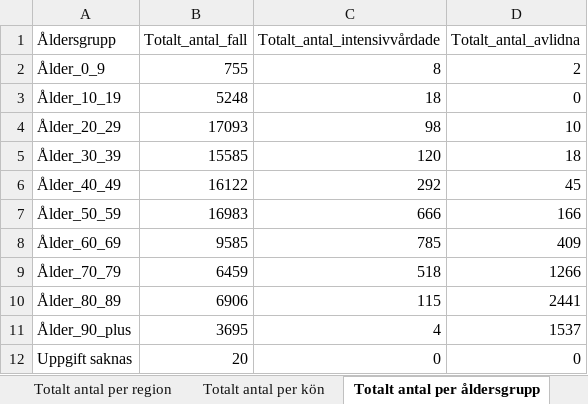
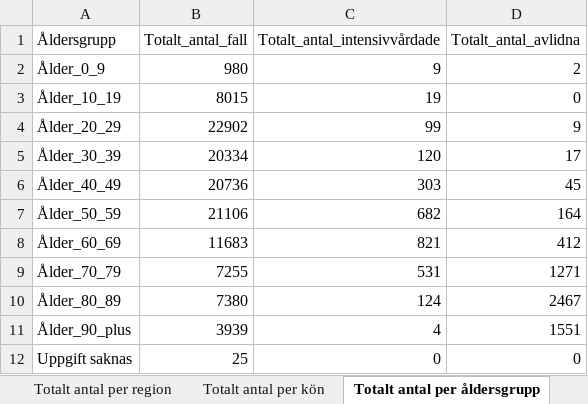
Before and after one commit to andersovelarsson/What-happens-with-covid19-in-the-future.-A-simulation, an Excel workbook: Folkhalsomyndigheten_Covid19.xlsx, sheet Totalt antal per åldersgrupp, drawn as a sheet; values as stored, in another font and other column widths than the file's, no borders; the diff names each change by its address in the sheet, - before the commit and + after, or states it on an @@ line.

```diff
--- a/Folkhalsomyndigheten_Covid19.xlsx (sheet Totalt antal per åldersgrupp)
+++ b/Folkhalsomyndigheten_Covid19.xlsx (sheet Totalt antal per åldersgrupp)
-B2 (Totalt_antal_fall): 755
+B2 (Totalt_antal_fall): 980
-C2 (Totalt_antal_intensivvårdade): 8
+C2 (Totalt_antal_intensivvårdade): 9
-B3 (Totalt_antal_fall): 5248
+B3 (Totalt_antal_fall): 8015
-C3 (Totalt_antal_intensivvårdade): 18
+C3 (Totalt_antal_intensivvårdade): 19
-B4 (Totalt_antal_fall): 17093
+B4 (Totalt_antal_fall): 22902
-C4 (Totalt_antal_intensivvårdade): 98
+C4 (Totalt_antal_intensivvårdade): 99
-D4 (Totalt_antal_avlidna): 10
+D4 (Totalt_antal_avlidna): 9
-B5 (Totalt_antal_fall): 15585
+B5 (Totalt_antal_fall): 20334
-D5 (Totalt_antal_avlidna): 18
+D5 (Totalt_antal_avlidna): 17
-B6 (Totalt_antal_fall): 16122
+B6 (Totalt_antal_fall): 20736
-C6 (Totalt_antal_intensivvårdade): 292
+C6 (Totalt_antal_intensivvårdade): 303
-B7 (Totalt_antal_fall): 16983
+B7 (Totalt_antal_fall): 21106
-C7 (Totalt_antal_intensivvårdade): 666
+C7 (Totalt_antal_intensivvårdade): 682
-D7 (Totalt_antal_avlidna): 166
+D7 (Totalt_antal_avlidna): 164
-B8 (Totalt_antal_fall): 9585
+B8 (Totalt_antal_fall): 11683
-C8 (Totalt_antal_intensivvårdade): 785
+C8 (Totalt_antal_intensivvårdade): 821
-D8 (Totalt_antal_avlidna): 409
+D8 (Totalt_antal_avlidna): 412
-B9 (Totalt_antal_fall): 6459
+B9 (Totalt_antal_fall): 7255
-C9 (Totalt_antal_intensivvårdade): 518
+C9 (Totalt_antal_intensivvårdade): 531
-D9 (Totalt_antal_avlidna): 1266
+D9 (Totalt_antal_avlidna): 1271
-B10 (Totalt_antal_fall): 6906
+B10 (Totalt_antal_fall): 7380
-C10 (Totalt_antal_intensivvårdade): 115
+C10 (Totalt_antal_intensivvårdade): 124
-D10 (Totalt_antal_avlidna): 2441
+D10 (Totalt_antal_avlidna): 2467
-B11 (Totalt_antal_fall): 3695
+B11 (Totalt_antal_fall): 3939
-D11 (Totalt_antal_avlidna): 1537
+D11 (Totalt_antal_avlidna): 1551
-B12 (Totalt_antal_fall): 20
+B12 (Totalt_antal_fall): 25
```
Also changed, not shown: sheet Veckodata Kommun_stadsdel, sheet Veckodata Region, sheet Antal per dag region, sheet Antal avlidna per dag, sheet Totalt antal per region, sheet Antal intensivvårdade per dag, 1 more sheet, other sheet tabs.
